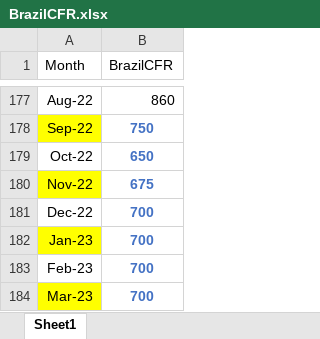
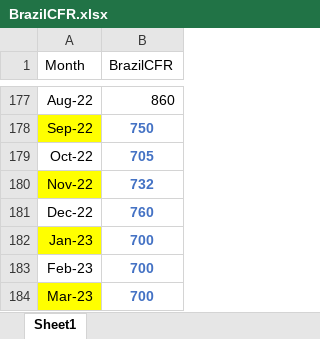
Before and after one commit to ali-meesam/Canpotex, an Excel workbook: DataFeeds/BrazilCFR.xlsx, sheet Sheet1, drawn as a sheet; only a part is shown, gaps mark what is left out; values as stored, in another font and other column widths than the file's, no borders; the diff names each change by its address in the sheet, - before the commit and + after, or states it on an @@ line.

```diff
--- a/DataFeeds/BrazilCFR.xlsx (sheet Sheet1)
+++ b/DataFeeds/BrazilCFR.xlsx (sheet Sheet1)
-B179 (BrazilCFR): 650
+B179 (BrazilCFR): 705
-B180 (BrazilCFR): 675
+B180 (BrazilCFR): 732
-B181 (BrazilCFR): 700
+B181 (BrazilCFR): 760
```
Also changed, not shown: DataFeeds/Ben_Predictions.xlsx, DataFeeds/E85.xlsx, 11 other files.
